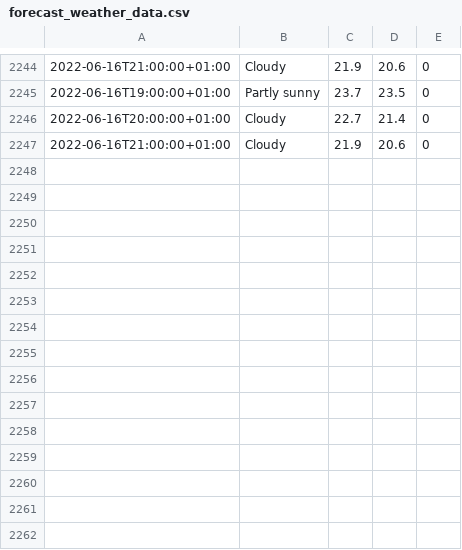
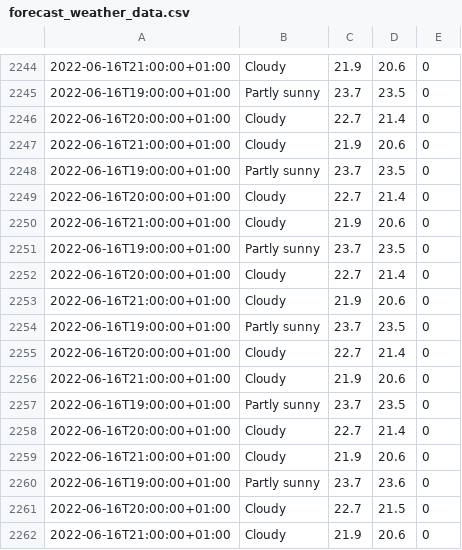
Before and after one commit to Mubeen31/solar-power-predictions, a CSV file: forecast_weather_data.csv, drawn as a sheet; only a part is shown, gaps mark what is left out.

```diff
--- a/forecast_weather_data.csv
+++ b/forecast_weather_data.csv
@@ -2247 +2247,16 @@
 2022-06-16T21:00:00+01:00,Cloudy,21.9,20.6,0
+2022-06-16T19:00:00+01:00,Partly sunny,23.7,23.5,0
+2022-06-16T20:00:00+01:00,Cloudy,22.7,21.4,0
+2022-06-16T21:00:00+01:00,Cloudy,21.9,20.6,0
+2022-06-16T19:00:00+01:00,Partly sunny,23.7,23.5,0
+2022-06-16T20:00:00+01:00,Cloudy,22.7,21.4,0
+2022-06-16T21:00:00+01:00,Cloudy,21.9,20.6,0
+2022-06-16T19:00:00+01:00,Partly sunny,23.7,23.5,0
+2022-06-16T20:00:00+01:00,Cloudy,22.7,21.4,0
+2022-06-16T21:00:00+01:00,Cloudy,21.9,20.6,0
+2022-06-16T19:00:00+01:00,Partly sunny,23.7,23.5,0
+2022-06-16T20:00:00+01:00,Cloudy,22.7,21.4,0
+2022-06-16T21:00:00+01:00,Cloudy,21.9,20.6,0
+2022-06-16T19:00:00+01:00,Partly sunny,23.7,23.6,0
+2022-06-16T20:00:00+01:00,Cloudy,22.7,21.5,0
+2022-06-16T21:00:00+01:00,Cloudy,21.9,20.6,0
```
Also changed, not shown: accu_weather_data.csv, sensors_data.csv.
